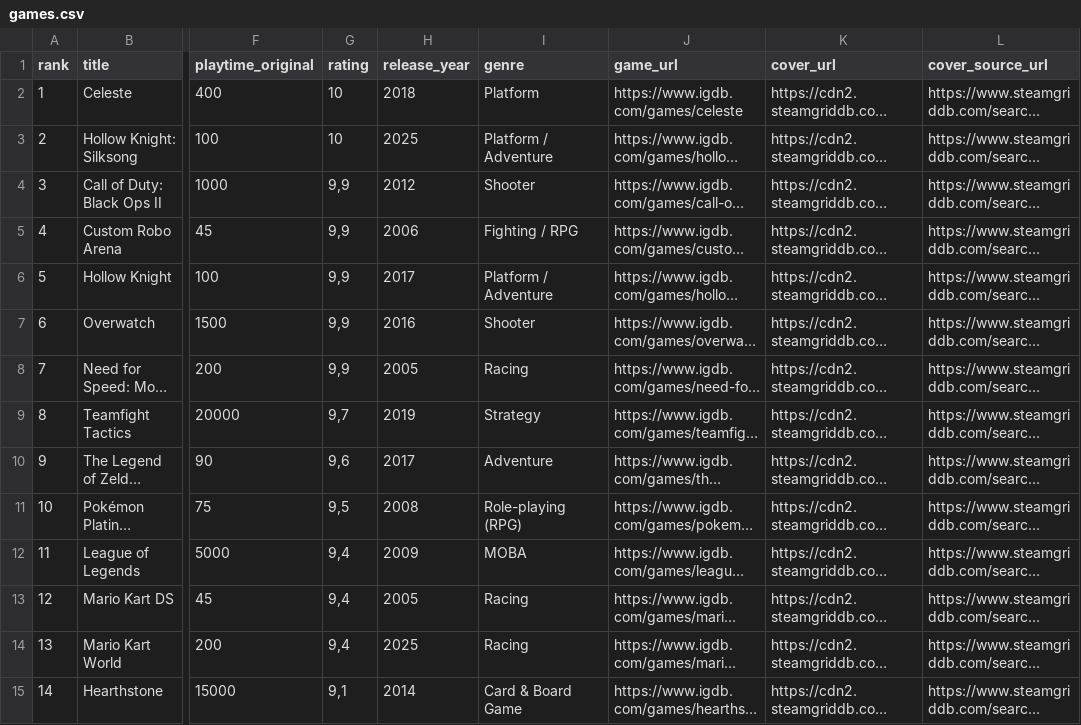
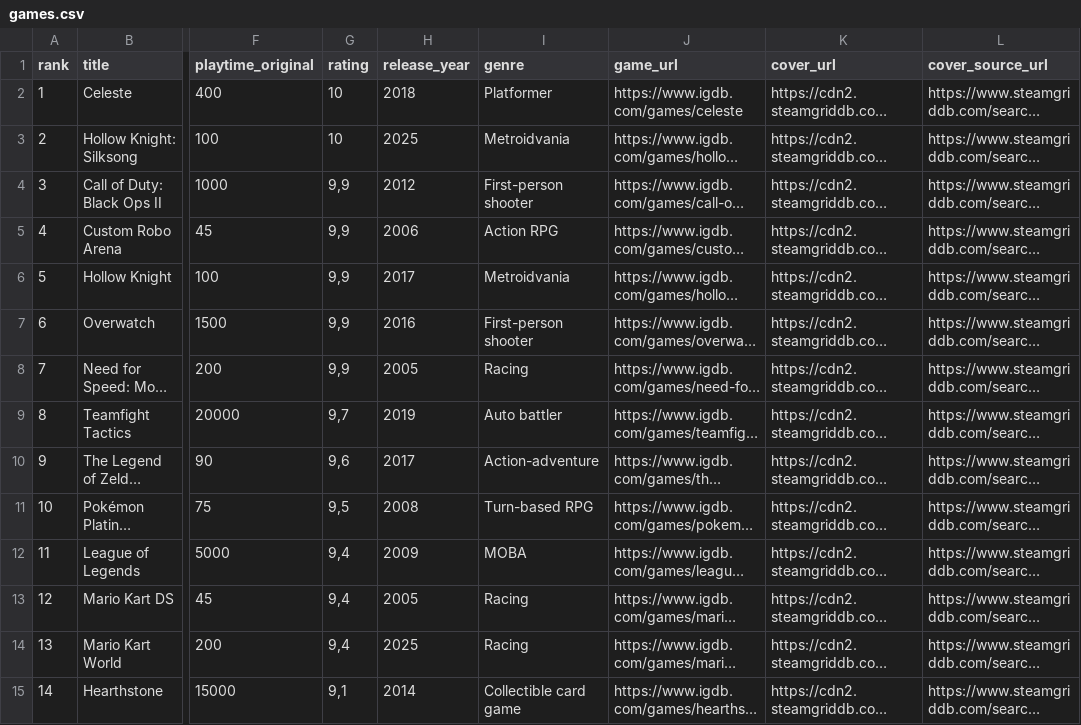
Before and after one commit to IU-Webprogrammierung/2026-09-website-silasdv, a CSV file: data/games.csv, drawn as a sheet; only a part is shown, gaps mark what is left out; long unchanged cells end in …; the diff covers the shown part only; the diff names each change by its address in the sheet, - before the commit and + after, or states it on an @@ line.

Commit message:
Standardize game genres and update genre icons

```diff
--- a/data/games.csv
+++ b/data/games.csv
-I2 (genre): Platform
+I2 (genre): Platformer
-I3 (genre): Platform / Adventure
+I3 (genre): Metroidvania
-I4 (genre): Shooter
+I4 (genre): First-person shooter
-I5 (genre): Fighting / RPG
+I5 (genre): Action RPG
-I6 (genre): Platform / Adventure
+I6 (genre): Metroidvania
-I7 (genre): Shooter
+I7 (genre): First-person shooter
-I9 (genre): Strategy
+I9 (genre): Auto battler
-I10 (genre): Adventure
+I10 (genre): Action-adventure
-I11 (genre): Role-playing (RPG)
+I11 (genre): Turn-based RPG
-I15 (genre): Card & Board Game
+I15 (genre): Collectible card game
```
Also changed, not shown: 47 edited cells elsewhere in this file, 4 other files.
